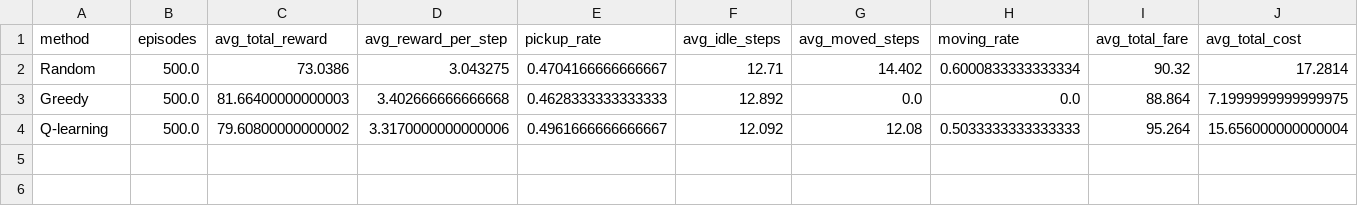
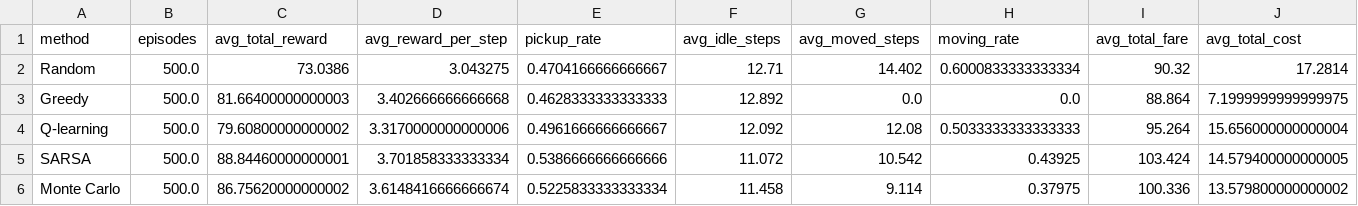
Before and after one commit to HengXu-star/RL, a CSV file: results/evaluation_summary.csv, drawn as a sheet.

Commit message:
Add final evaluation visualizations and presentation outline

```diff
--- a/results/evaluation_summary.csv
+++ b/results/evaluation_summary.csv
@@ -4 +4,3 @@ Greedy,500.0,81.66400000000003,3.402666666666668,0.4628333333333333,12.892,0.0,0
 Q-learning,500.0,79.60800000000002,3.3170000000000006,0.4961666666666667,12.092,12.08,0.5033333333333333,95.264,15.656000000000004
+SARSA,500.0,88.84460000000001,3.701858333333334,0.5386666666666666,11.072,10.542,0.43925,103.424,14.579400000000005
+Monte Carlo,500.0,86.75620000000002,3.6148416666666674,0.5225833333333334,11.458,9.114,0.37975,100.336,13.579800000000002
```
Also changed, not shown: 4 other files.
